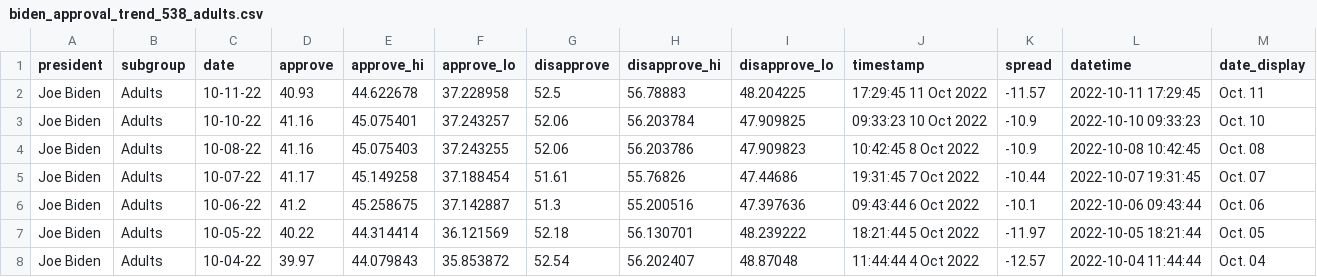
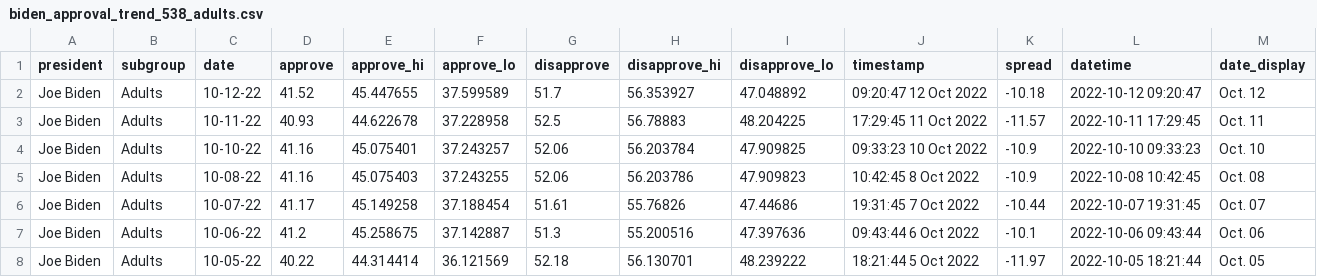
Before and after one commit to gridviz/biden-polls, a CSV file: data/processed/biden_approval_trend_538_adults.csv, drawn as a sheet; only a part is shown; the shorter side is filled out with more unchanged rows.

```diff
--- a/data/processed/biden_approval_trend_538_adults.csv
+++ b/data/processed/biden_approval_trend_538_adults.csv
@@ -1,2 +1,3 @@
 president,subgroup,date,approve,approve_hi,approve_lo,disapprove,disapprove_hi,disapprove_lo,timestamp,spread,datetime,date_display
+Joe Biden,Adults,10-12-22,41.52,45.447655,37.599589,51.7,56.353927,47.048892,09:20:47 12 Oct 2022,-10.18,2022-10-12 09:20:47,Oct. 12
 Joe Biden,Adults,10-11-22,40.93,44.622678,37.228958,52.5,56.78883,48.204225,17:29:45 11 Oct 2022,-11.57,2022-10-11 17:29:45,Oct. 11
```
Also changed, not shown: data/processed/biden_approval_trend_538_all_polls.csv, data/processed/biden_approval_trend_538_latest_adults.csv, 3 other files.
